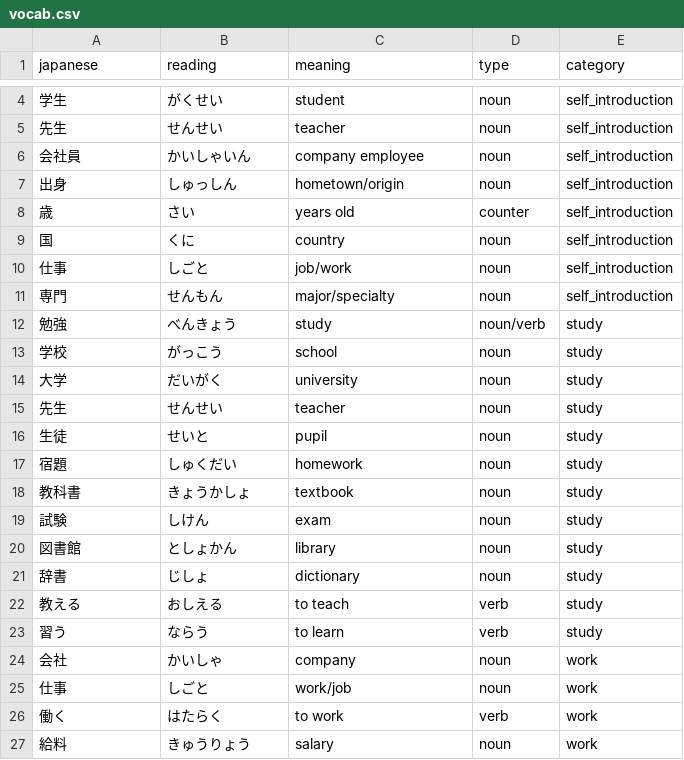
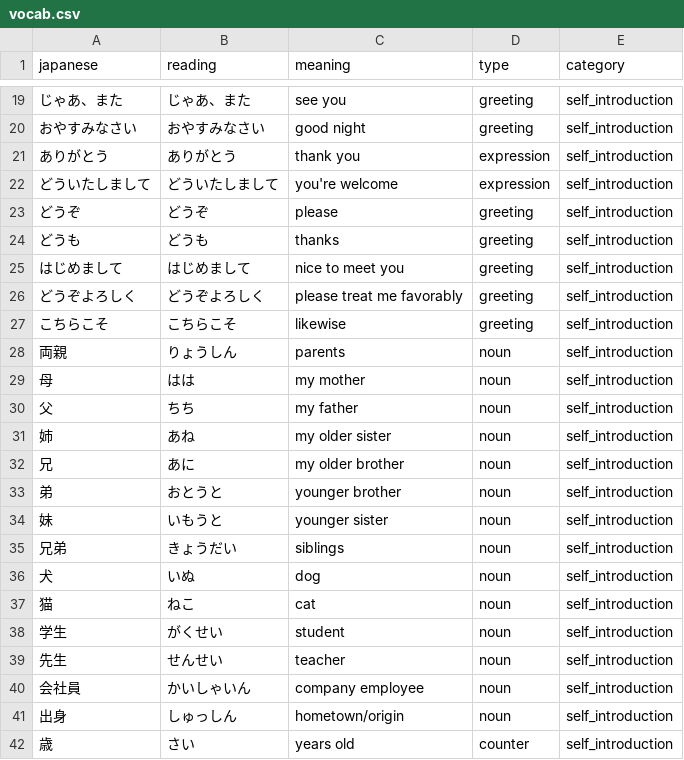
Before and after one commit to frillalala/jp-app, a CSV file: assets/data/vocab.csv, drawn as a sheet; only a part is shown, gaps mark what is left out; the shorter side is filled out with more unchanged rows; the diff covers the shown part only.

```diff
--- a/assets/data/vocab.csv
+++ b/assets/data/vocab.csv
@@ -4 +19,20 @@ japanese,reading,meaning,type,category
+じゃあ、また,じゃあ、また,see you,greeting,self_introduction
+おやすみなさい,おやすみなさい,good night,greeting,self_introduction
+ありがとう,ありがとう,thank you,expression,self_introduction
+どういたしまして,どういたしまして,you're welcome,expression,self_introduction
+どうぞ,どうぞ,please,greeting,self_introduction
+どうも,どうも,thanks,greeting,self_introduction
+はじめまして,はじめまして,nice to meet you,greeting,self_introduction
+どうぞよろしく,どうぞよろしく,please treat me favorably,greeting,self_introduction
+こちらこそ,こちらこそ,likewise,greeting,self_introduction
+両親,りょうしん,parents,noun,self_introduction
+母,はは,my mother,noun,self_introduction
+父,ちち,my father,noun,self_introduction
+姉,あね,my older sister,noun,self_introduction
+兄,あに,my older brother,noun,self_introduction
+弟,おとうと,younger brother,noun,self_introduction
+妹,いもうと,younger sister,noun,self_introduction
+兄弟,きょうだい,siblings,noun,self_introduction
+犬,いぬ,dog,noun,self_introduction
+猫,ねこ,cat,noun,self_introduction
 学生,がくせい,student,noun,self_introduction
```
Also changed, not shown: 16 added rows, 1 removed row and 2 edited cells elsewhere in this file, 1 other file.
